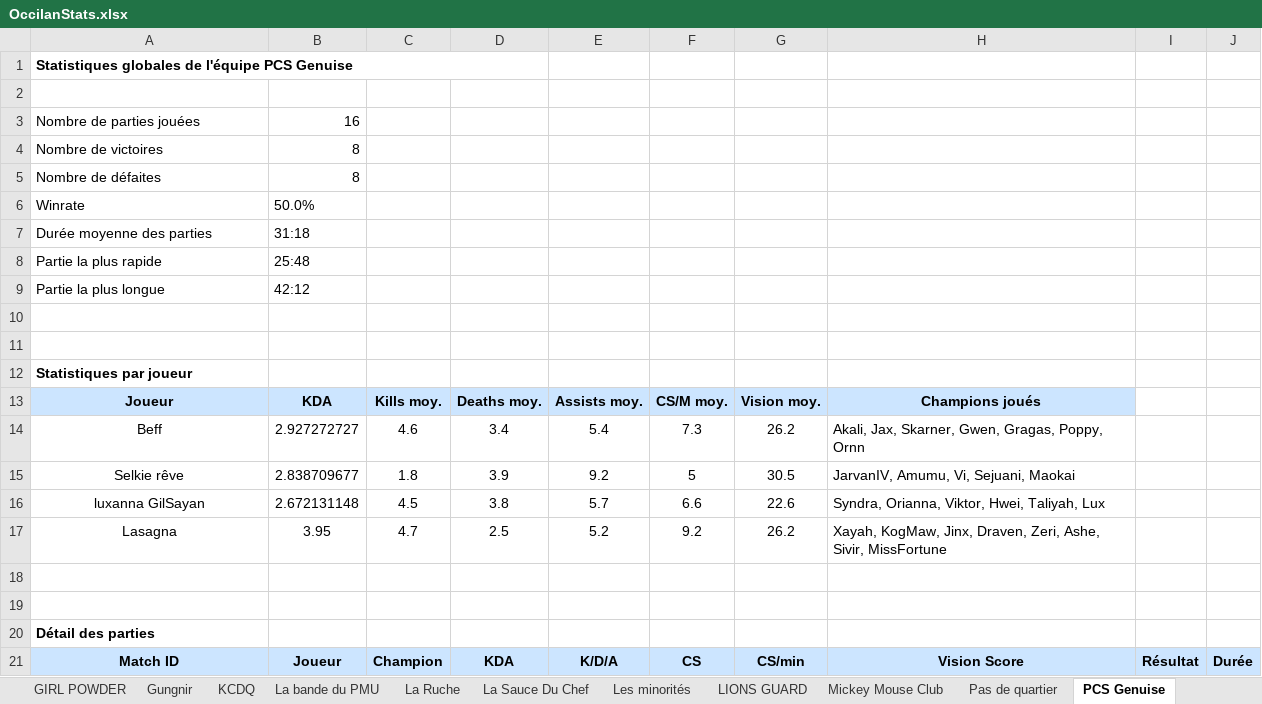
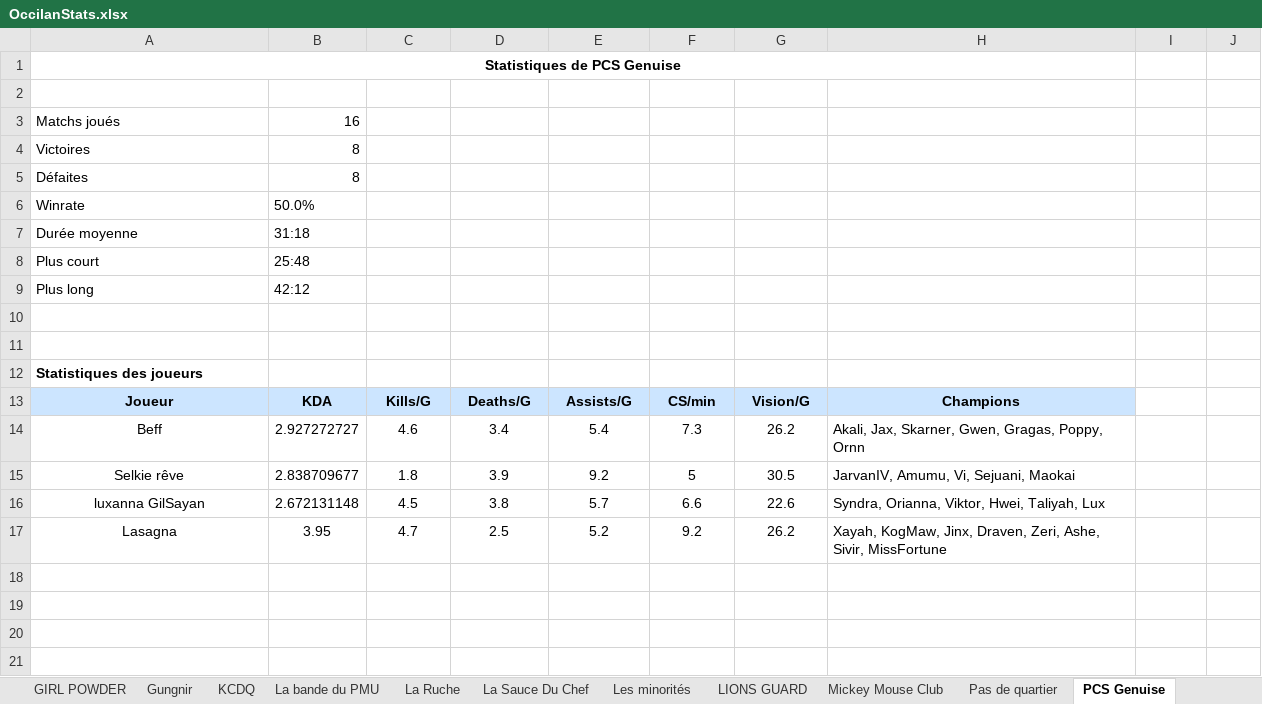
Before and after one commit to Alexandre-Machu/OccilanStats-6, an Excel workbook: output/OccilanStats.xlsx, sheet PCS Genuise, drawn as a sheet; values as stored, in another font and other column widths than the file's, no borders; the diff names each change by its address in the sheet, - before the commit and + after, or states it on an @@ line.

```diff
--- a/output/OccilanStats.xlsx (sheet PCS Genuise)
+++ b/output/OccilanStats.xlsx (sheet PCS Genuise)
-A1: Statistiques globales de l'équipe PCS Genuise
+A1: Statistiques de PCS Genuise
-A1 alignment: left
+A1 alignment: center
-A1:D1 merged
+A1:H1 merged
-A3: Nombre de parties jouées
+A3: Matchs joués
-A4: Nombre de victoires
+A4: Victoires
-A5: Nombre de défaites
+A5: Défaites
-A7: Durée moyenne des parties
+A7: Durée moyenne
-A8: Partie la plus rapide
+A8: Plus court
-A9: Partie la plus longue
+A9: Plus long
-A12: Statistiques par joueur
+A12: Statistiques des joueurs
-C13: Kills moy.
+C13: Kills/G
-D13: Deaths moy.
+D13: Deaths/G
-E13: Assists moy.
+E13: Assists/G
-F13: CS/M moy.
+F13: CS/min
-G13: Vision moy.
+G13: Vision/G
-H13: Champions joués
+H13: Champions
-row 18: (empty)
-row 19: (empty)
-row 20: Détail des parties
-row 21: Match ID | Joueur | Champion | KDA | K/D/A | CS | CS/min | Vision Score | Résultat | Durée
```
Also changed, not shown: sheet Records, sheet La Sauce Du Chef, sheet Gungnir, sheet Burger Frites, sheet Pas de quartier, sheet Bots Intermédiaires, 10 more sheets, other sheet tabs, 1 other file.
